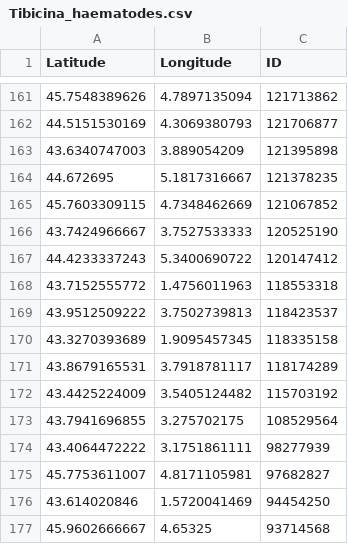
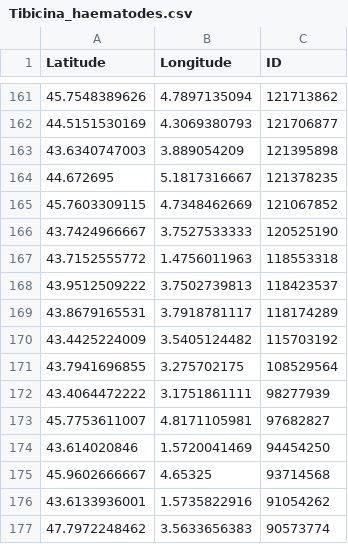
Before and after one commit to CigalesdeFrance/CARTES, a CSV file: BDD/INATURALIST/Tibicina_haematodes.csv, drawn as a sheet; only a part is shown, gaps mark what is left out; the shorter side is filled out with more unchanged rows.

```diff
--- a/BDD/INATURALIST/Tibicina_haematodes.csv
+++ b/BDD/INATURALIST/Tibicina_haematodes.csv
@@ -166,6 +166,4 @@ Latitude,Longitude,ID
 43.7424966667,3.7527533333,120525190
-44.4233337243,5.3400690722,120147412
 43.7152555772,1.4756011963,118553318
 43.9512509222,3.7502739813,118423537
-43.3270393689,1.9095457345,118335158
 43.8679165531,3.7918781117,118174289
```
Also changed, not shown: BDD/INATURALIST/Lyristes_plebejus.csv, BDD/INATURALIST/Tettigettalna_argentata.csv.
